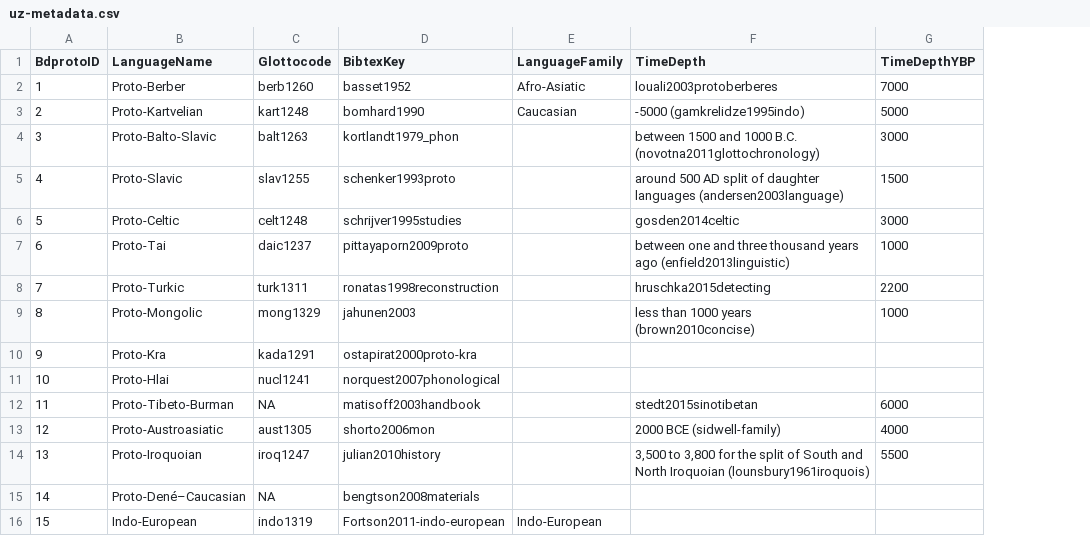
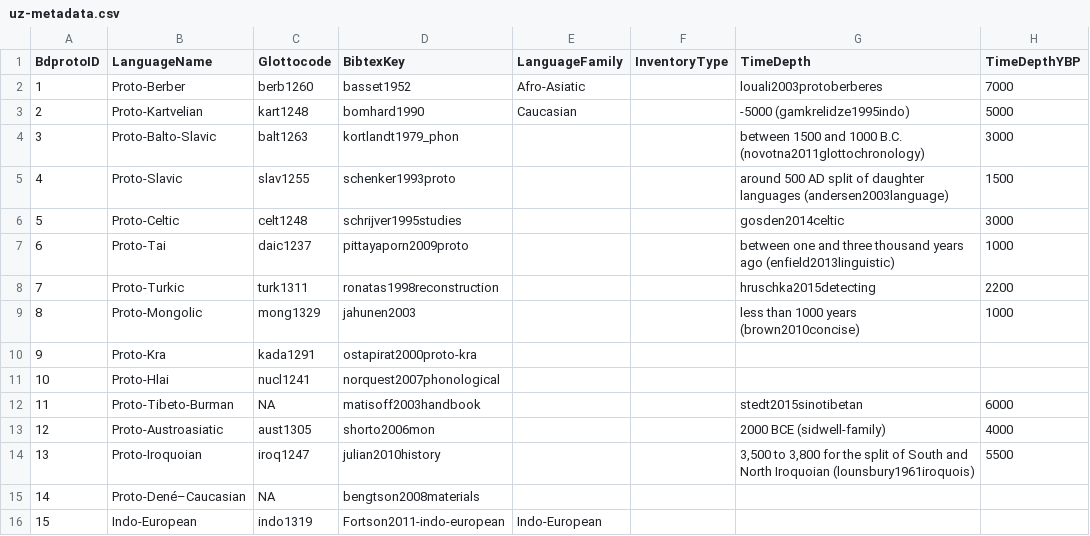
Before and after one commit to bdproto/bdproto, a CSV file: src/uz/uz-metadata.csv, drawn as a sheet; only a part is shown; the diff names each change by its address in the sheet, - before the commit and + after, or states it on an @@ line.

```diff
--- a/src/uz/uz-metadata.csv
+++ b/src/uz/uz-metadata.csv
+column F (InventoryType), empty
```
Also changed, not shown: src/ancient-near-east/AnNeEa-inventories.csv, src/ancient-near-east/AnNeEa-metadata.csv, 7 other files.
